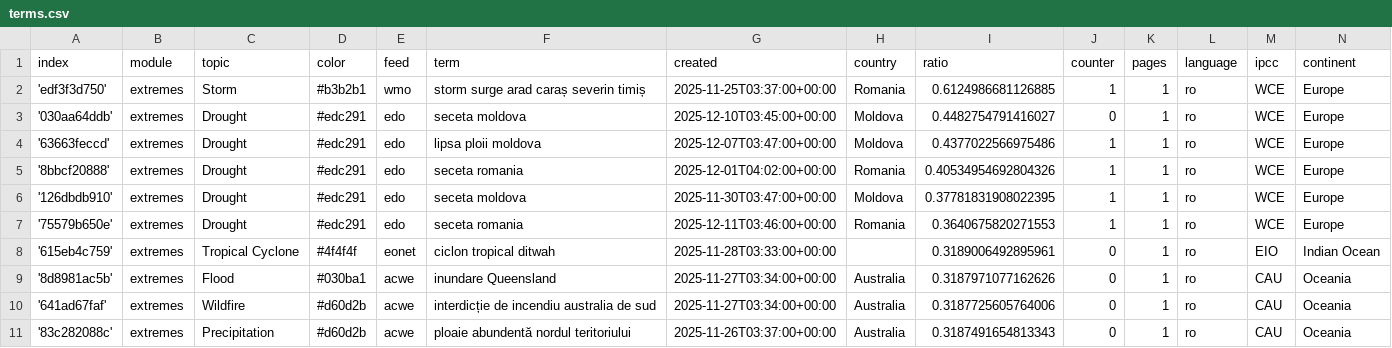
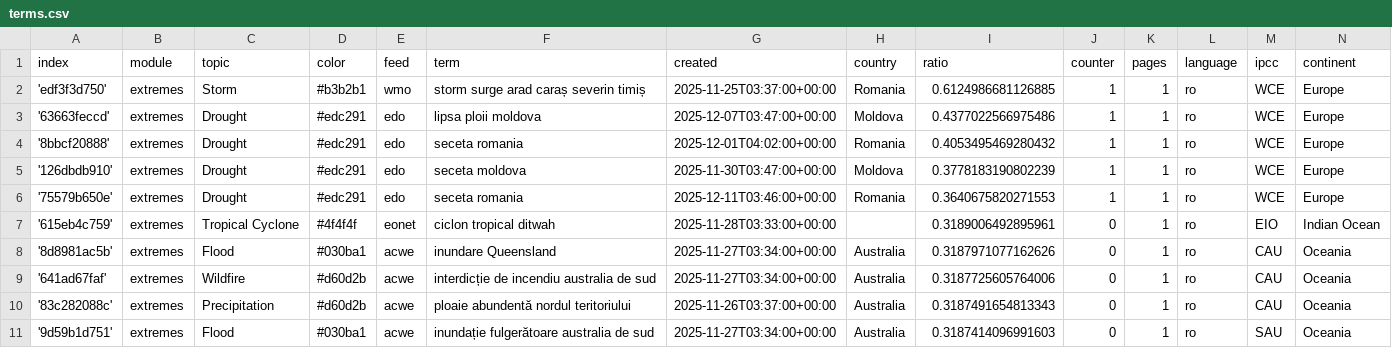
Before and after one commit to TinoH91news/romanianExtremes, a CSV file: terms.csv, drawn as a sheet; only a part is shown; the shorter side is filled out with more unchanged rows.

Commit message:
Commit from GitHub Actions (harvest:0.0)

```diff
--- a/terms.csv
+++ b/terms.csv
@@ -2,6 +2,5 @@ index,module,topic,color,feed,term,created,country,ratio,counter,pages,language,
 'edf3f3d750',extremes,Storm,#b3b2b1,wmo,storm surge arad caraș severin timiș,2025-11-25T03:37:00+00:00,Romania,0.6124986681126885,1,1,ro,WCE,Europe
-'030aa64ddb',extremes,Drought,#edc291,edo,seceta moldova,2025-12-10T03:45:00+00:00,Moldova,0.4482754791416027,0,1,ro,WCE,Europe
 '63663feccd',extremes,Drought,#edc291,edo,lipsa ploii moldova,2025-12-07T03:47:00+00:00,Moldova,0.4377022566975486,1,1,ro,WCE,Europe
-'8bbcf20888',extremes,Drought,#edc291,edo,seceta romania,2025-12-01T04:02:00+00:00,Romania,0.40534954692804326,1,1,ro,WCE,Europe
-'126dbdb910',extremes,Drought,#edc291,edo,seceta moldova,2025-11-30T03:47:00+00:00,Moldova,0.37781831908022395,1,1,ro,WCE,Europe
+'8bbcf20888',extremes,Drought,#edc291,edo,seceta romania,2025-12-01T04:02:00+00:00,Romania,0.4053495469280432,1,1,ro,WCE,Europe
+'126dbdb910',extremes,Drought,#edc291,edo,seceta moldova,2025-11-30T03:47:00+00:00,Moldova,0.3778183190802239,1,1,ro,WCE,Europe
 '75579b650e',extremes,Drought,#edc291,edo,seceta romania,2025-12-11T03:46:00+00:00,Romania,0.3640675820271553,1,1,ro,WCE,Europe
```
